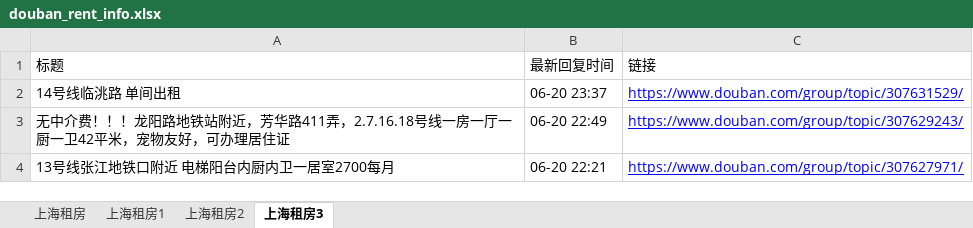
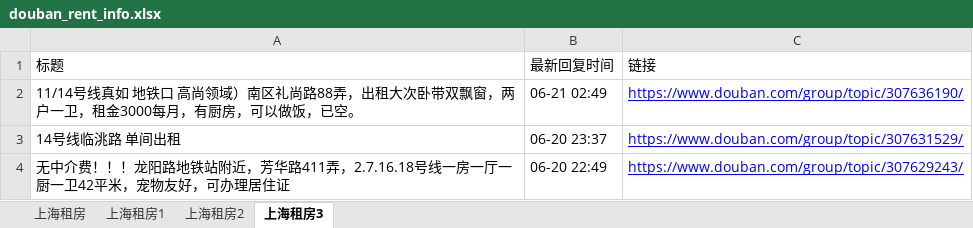
Before and after one commit to RyanShi0118/rent-info-crawler, an Excel workbook: douban_rent_info.xlsx, sheet 上海租房3, drawn as a sheet; only a part is shown; the shorter side is filled out with more unchanged rows; values as stored, in another font and other column widths than the file's, no borders; the diff names each change by its address in the sheet, - before the commit and + after, or states it on an @@ line.

```diff
--- a/douban_rent_info.xlsx (sheet 上海租房3)
+++ b/douban_rent_info.xlsx (sheet 上海租房3)
+row 2: 11/14号线真如 地铁口 高尚领域）南区礼尚路88弄，出租大次卧带双飘窗，两户一卫，租金3000每月，有厨房，可以做饭，已空。 | 06-21 02:49 | https://www.douban.com/group/topic/307636190/
```
Also changed, not shown: sheet 上海租房, filtered_rent_info.xlsx, 1 other file.
